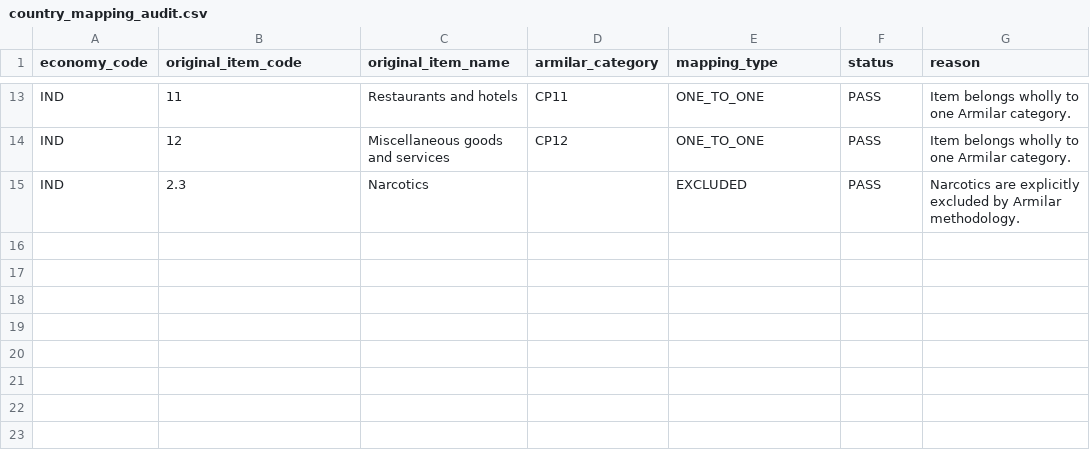
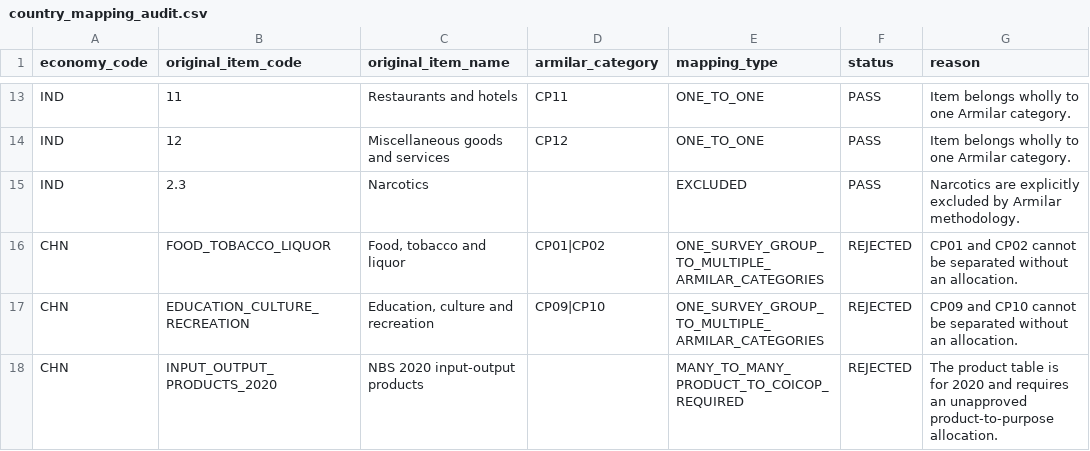
Before and after one commit to tomazlucena-crypto/armilar-data-pipeline, a CSV file: public/latest/country_mapping_audit.csv, drawn as a sheet; only a part is shown, gaps mark what is left out; the diff names each change by its address in the sheet, - before the commit and + after, or states it on an @@ line.

```diff
--- a/public/latest/country_mapping_audit.csv
+++ b/public/latest/country_mapping_audit.csv
+row 16: CHN | FOOD_TOBACCO_LIQUOR | Food, tobacco and liquor | CP01|CP02 | ONE_SURVEY_GROUP_TO_MULTIPLE_ARMILAR_CATEGORIES | REJECTED | CP01 and CP02 cannot be separated without an allocation.
+row 17: CHN | EDUCATION_CULTURE_RECREATION | Education, culture and recreation | CP09|CP10 | ONE_SURVEY_GROUP_TO_MULTIPLE_ARMILAR_CATEGORIES | REJECTED | CP09 and CP10 cannot be separated without an allocation.
+row 18: CHN | INPUT_OUTPUT_PRODUCTS_2020 | NBS 2020 input-output products |  | MANY_TO_MANY_PRODUCT_TO_COICOP_REQUIRED | REJECTED | The product table is for 2020 and requires an unapproved product-to-purpose allocation.
```
Also changed, not shown: public/latest/country_adapter_status.csv, public/latest/country_cell_status.csv, 35 other files.
